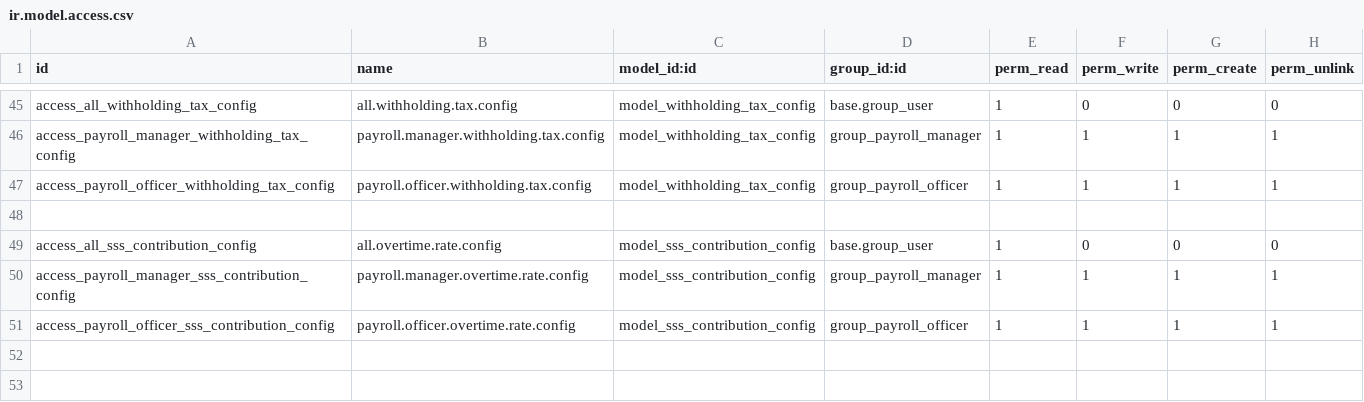
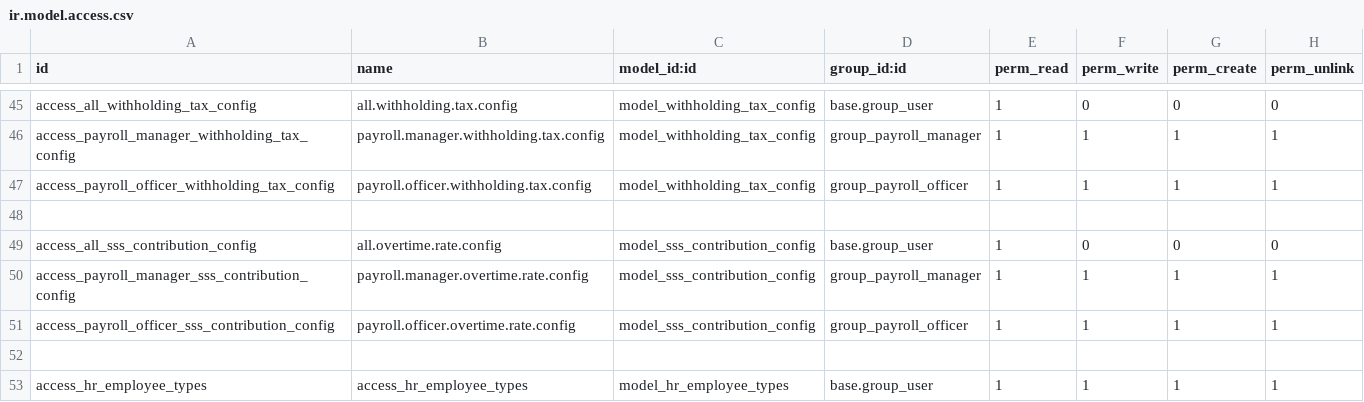
Before and after one commit to NexifAIdev/OCC_Payroll, a CSV file: occ_custom_payroll/security/payroll/ir.model.access.csv, drawn as a sheet; only a part is shown, gaps mark what is left out; the diff names each change by its address in the sheet, - before the commit and + after, or states it on an @@ line.

Commit message:
Update ir.model.access.csv, __manifest__.py, __init__.py, and 11 more files

```diff
--- a/occ_custom_payroll/security/payroll/ir.model.access.csv
+++ b/occ_custom_payroll/security/payroll/ir.model.access.csv
+row 52: (empty)
+row 53: access_hr_employee_types | access_hr_employee_types | model_hr_employee_types | base.group_user | 1 | 1 | 1 | 1
```
Also changed, not shown: occ_detailed_payroll_reports/security/ir.model.access.csv, 10 other files.
